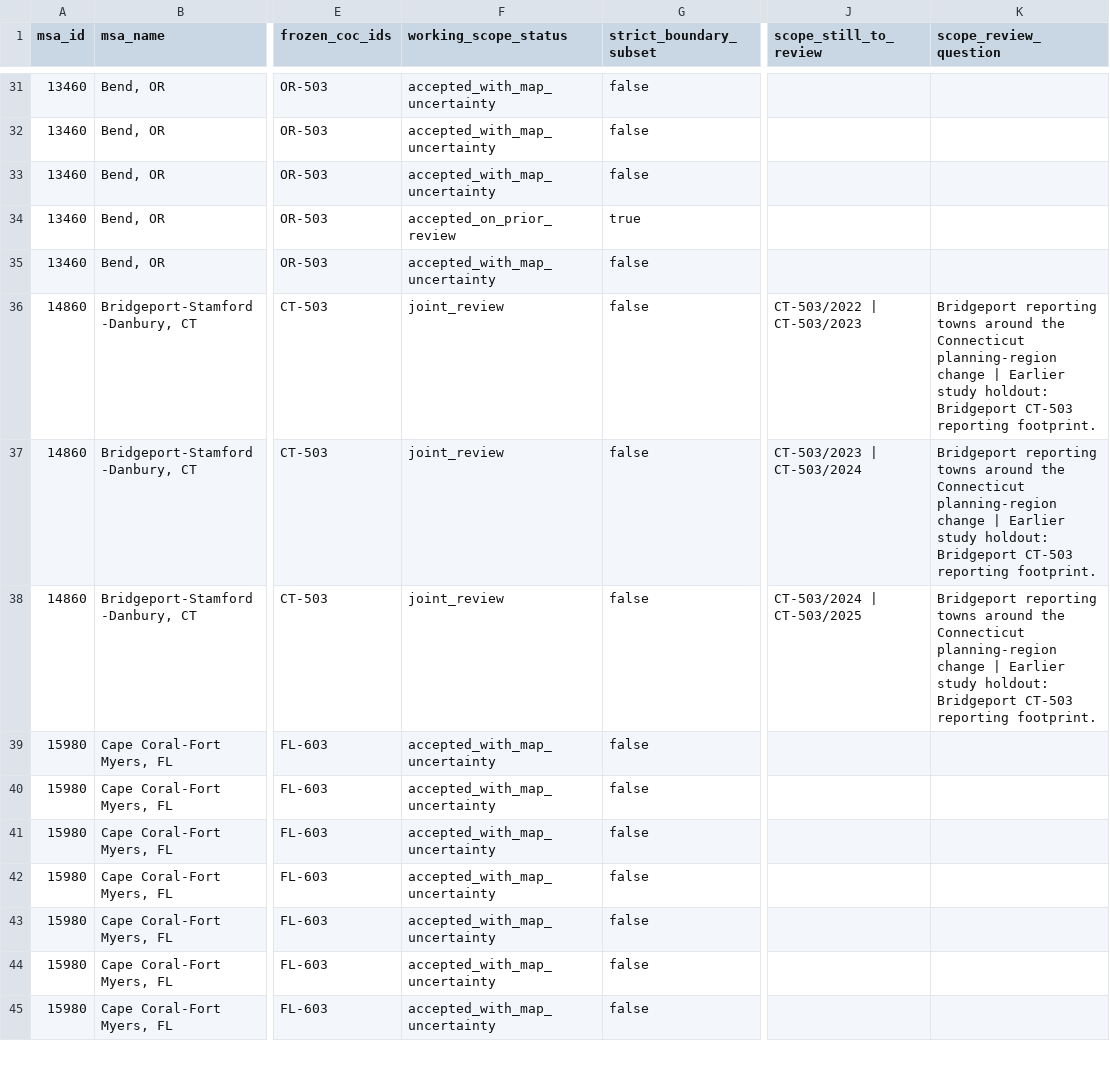
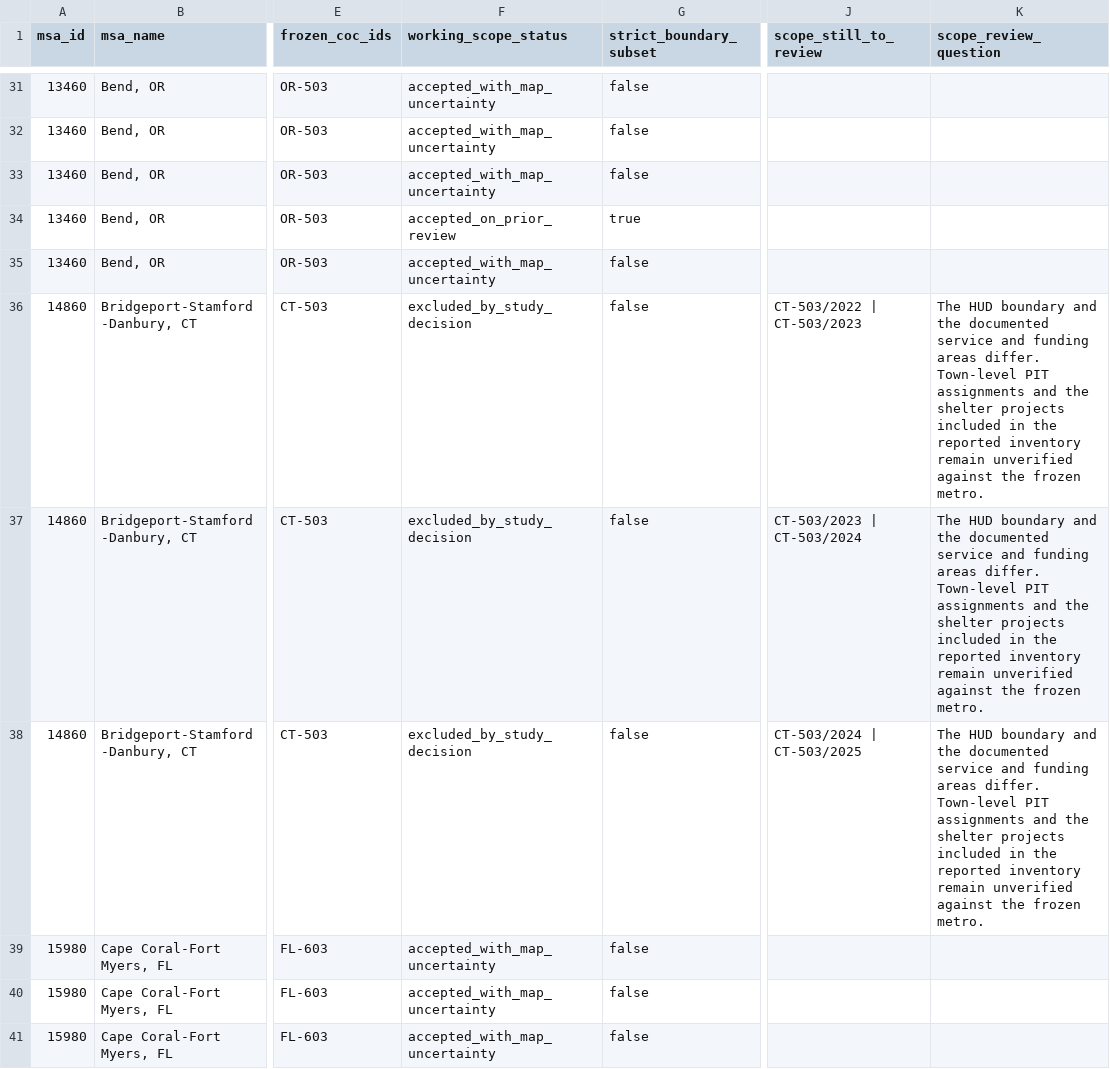
Before and after one commit to mlmcconnell1/HHP-Lab, a CSV file: recipes/site-inputs/shelter-capacity-curation/pair-decisions.csv, drawn as a sheet; only a part is shown, gaps mark what is left out; the shorter side is filled out with more unchanged rows; the diff names each change by its address in the sheet, - before the commit and + after, or states it on an @@ line.

Commit message:
Confirm Bridgeport-Stamford-Danbury shelter study holdout

```diff
--- a/recipes/site-inputs/shelter-capacity-curation/pair-decisions.csv
+++ b/recipes/site-inputs/shelter-capacity-curation/pair-decisions.csv
-F36:F38 (working_scope_status): joint_review
+F36:F38 (working_scope_status): excluded_by_study_decision
-K36:K38 (scope_review_question): Bridgeport reporting towns around the Connecticut planning-region change | Earlier study holdout: Bridgeport CT-503 reporting footprint.
+K36:K38 (scope_review_question): The HUD boundary and the documented service and funding areas differ. Town-level PIT assignments and the shelter projects included in the reported inventory remain unverified against the frozen metro.
```
Also changed, not shown: 3 other files.
